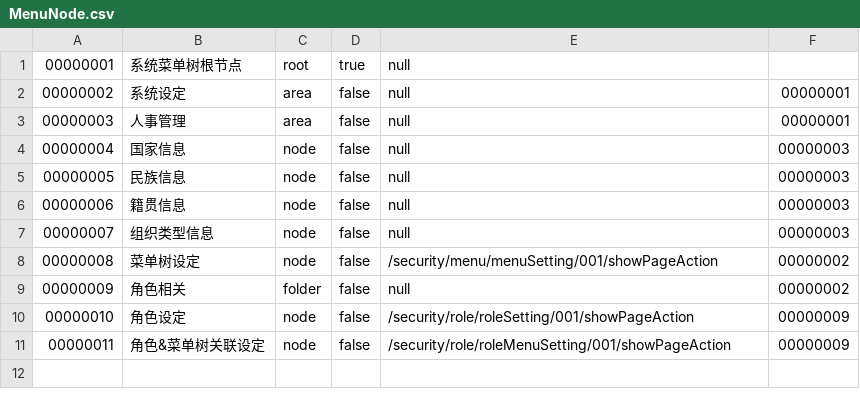
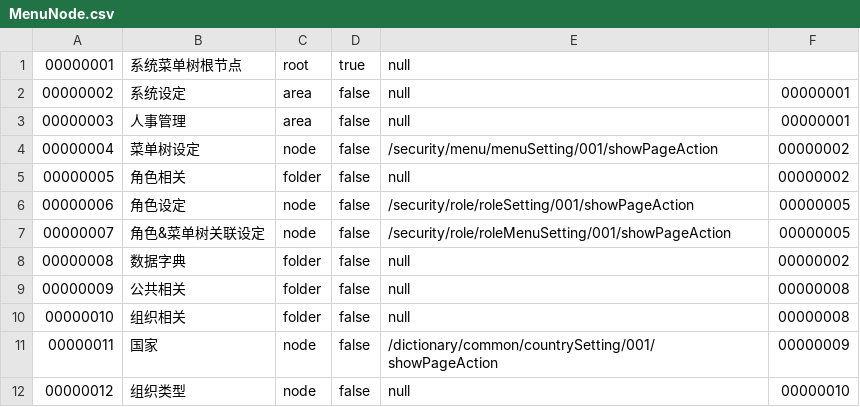
Before and after one commit to hebei8267/meloneehr, a CSV file: trunk/free/Free-Java/dbDate/MenuNode.csv, drawn as a sheet; removed rows and columns are numbered as before the commit, all else as after; the diff names each change by its address in the sheet, - before the commit and + after, or states it on an @@ line.

```diff
--- a/trunk/free/Free-Java/dbDate/MenuNode.csv
+++ b/trunk/free/Free-Java/dbDate/MenuNode.csv
-row 4: 00000004 | 国家信息 | node | false | null | 00000003
-row 5: 00000005 | 民族信息 | node | false | null | 00000003
-row 6: 00000006 | 籍贯信息 | node | false | null | 00000003
-row 7: 00000007 | 组织类型信息 | node | false | null | 00000003
@@ column A renumbered between rows 4 and 7 @@
-F6:F7: 00000009
+F6:F7: 00000005
+row 8: 00000008 | 数据字典 | folder | false | null | 00000002
+row 9: 00000009 | 公共相关 | folder | false | null | 00000008
+row 10: 00000010 | 组织相关 | folder | false | null | 00000008
+row 11: 00000011 | 国家 | node | false | /dictionary/common/countrySetting/001/showPageAction | 00000009
+row 12: 00000012 | 组织类型 | node | false | null | 00000010
```
